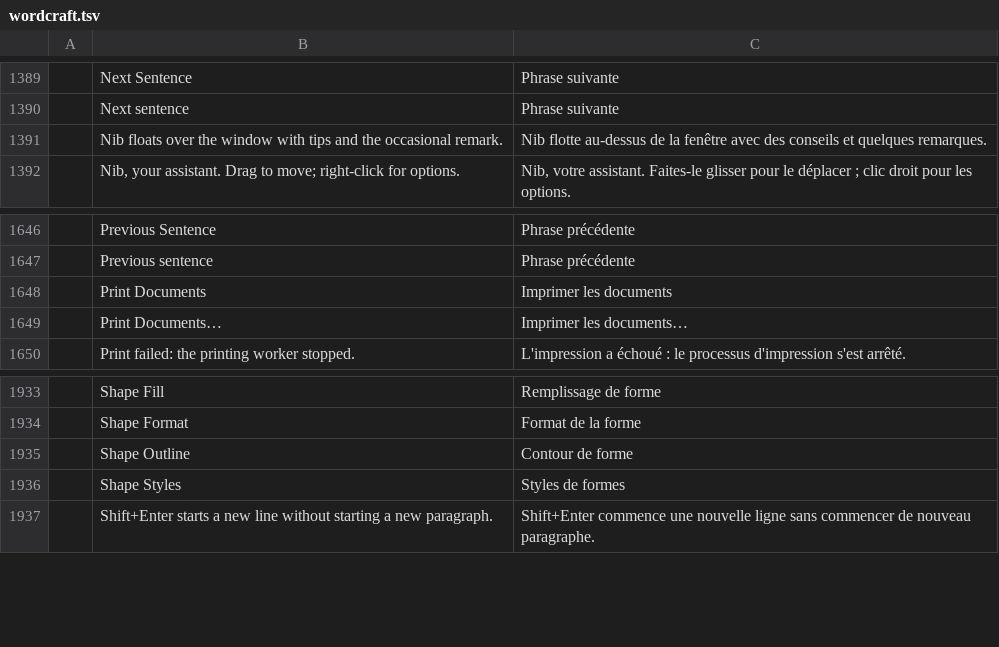
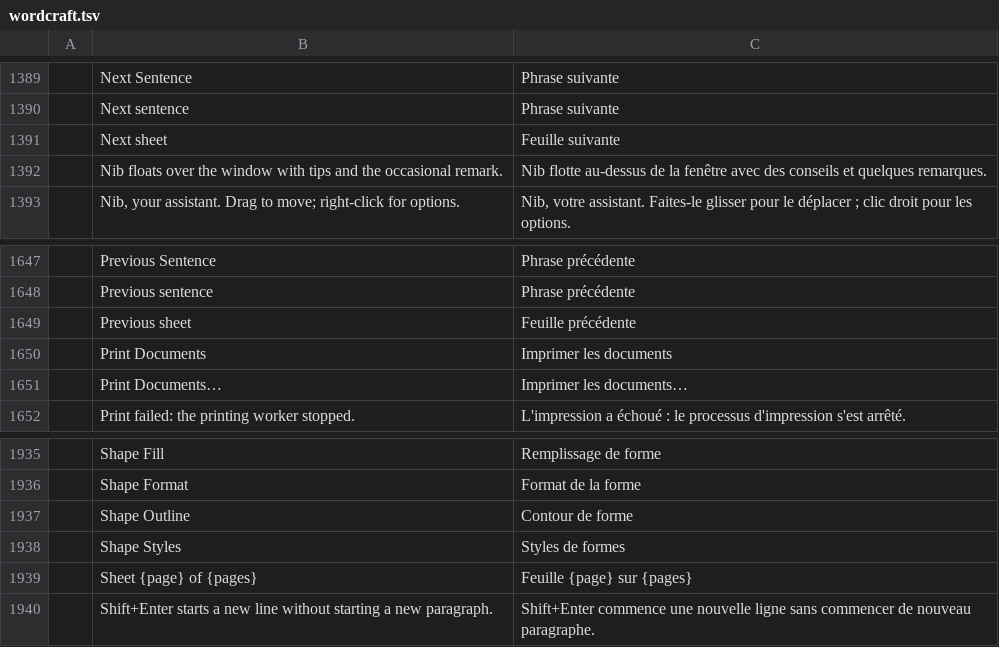
Before and after one commit to LQRD/craft-i18n, a TSV file: locales/fr/wordcraft.tsv, drawn as a sheet; only a part is shown, gaps mark what is left out; the diff names each change by its address in the sheet, - before the commit and + after, or states it on an @@ line.

```diff
--- a/locales/fr/wordcraft.tsv
+++ b/locales/fr/wordcraft.tsv
+row 1391:  | Next sheet | Feuille suivante
+row 1649:  | Previous sheet | Feuille précédente
+row 1939:  | Sheet {page} of {pages} | Feuille {page} sur {pages}
```
Also changed, not shown: locales/bg/wordcraft.tsv, locales/ka/wordcraft.tsv, 25 other files.
